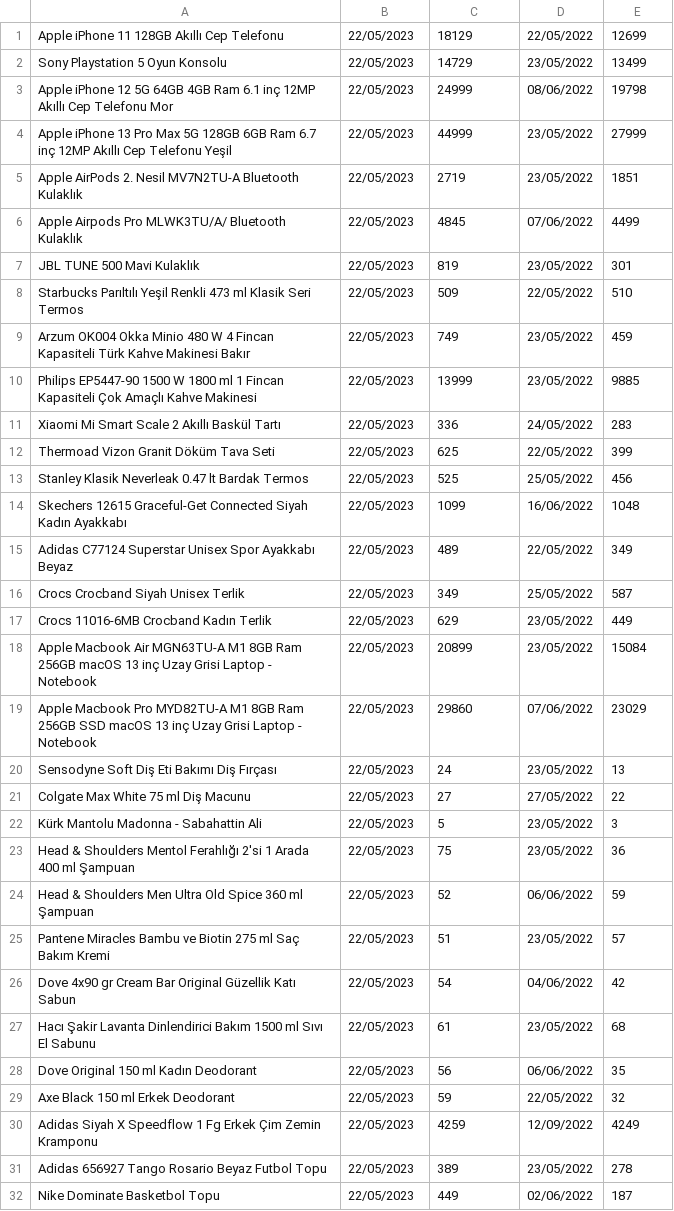
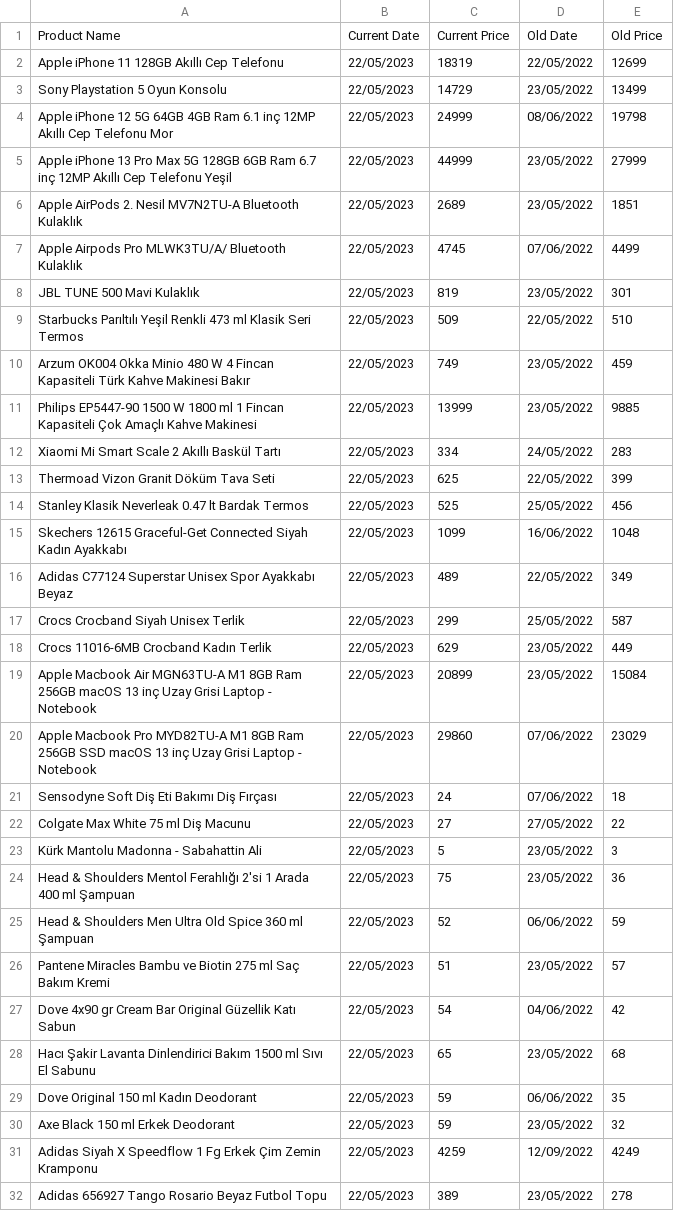
Before and after one commit to aydinaydemir/CS210_Project, a CSV file: data/products.csv, drawn as a sheet; only a part is shown; the shorter side is filled out with more unchanged rows; the diff covers the shown part only.

Commit message:
Added Data Analysis Part, made some fixes

```diff
--- a/data/products.csv
+++ b/data/products.csv
@@ -1,2 +1,3 @@
-Apple iPhone 11 128GB Akıllı Cep Telefonu,22/05/2023,18129,22/05/2022,12699
+Product Name,Current Date,Current Price,Old Date,Old Price
+Apple iPhone 11 128GB Akıllı Cep Telefonu,22/05/2023,18319,22/05/2022,12699
 Sony Playstation 5 Oyun Konsolu,22/05/2023,14729,23/05/2022,13499
@@ -4,4 +5,4 @@ Apple iPhone 12 5G 64GB 4GB Ram 6.1 inç 12MP Akıllı Cep Telefonu Mor,22/05/20
 Apple iPhone 13 Pro Max 5G 128GB 6GB Ram 6.7 inç 12MP Akıllı Cep Telefonu Yeşil,22/05/2023,44999,23/05/2022,27999
-Apple AirPods 2. Nesil MV7N2TU-A Bluetooth Kulaklık,22/05/2023,2719,23/05/2022,1851
-Apple Airpods Pro MLWK3TU/A/ Bluetooth Kulaklık,22/05/2023,4845,07/06/2022,4499
+Apple AirPods 2. Nesil MV7N2TU-A Bluetooth Kulaklık,22/05/2023,2689,23/05/2022,1851
+Apple Airpods Pro MLWK3TU/A/ Bluetooth Kulaklık,22/05/2023,4745,07/06/2022,4499
 JBL TUNE 500 Mavi Kulaklık,22/05/2023,819,23/05/2022,301
@@ -10,3 +11,3 @@ Arzum OK004 Okka Minio 480 W 4 Fincan Kapasiteli Türk Kahve Makinesi Bakır,22/
 Philips EP5447-90 1500 W 1800 ml 1 Fincan Kapasiteli Çok Amaçlı Kahve Makinesi,22/05/2023,13999,23/05/2022,9885
-Xiaomi Mi Smart Scale 2 Akıllı Baskül Tartı,22/05/2023,336,24/05/2022,283
+Xiaomi Mi Smart Scale 2 Akıllı Baskül Tartı,22/05/2023,334,24/05/2022,283
 Thermoad Vizon Granit Döküm Tava Seti,22/05/2023,625,22/05/2022,399
@@ -15,3 +16,3 @@ Skechers 12615 Graceful-Get Connected Siyah Kadın Ayakkabı,22/05/2023,1099,16/
 Adidas C77124 Superstar Unisex Spor Ayakkabı Beyaz,22/05/2023,489,22/05/2022,349
-Crocs Crocband Siyah Unisex Terlik,22/05/2023,349,25/05/2022,587
+Crocs Crocband Siyah Unisex Terlik,22/05/2023,299,25/05/2022,587
 Crocs 11016-6MB Crocband Kadın Terlik,22/05/2023,629,23/05/2022,449
@@ -19,3 +20,3 @@ Apple Macbook Air MGN63TU-A M1 8GB Ram 256GB macOS 13 inç Uzay Grisi Laptop - N
 Apple Macbook Pro MYD82TU-A M1 8GB Ram 256GB SSD macOS 13 inç Uzay Grisi Laptop - Notebook,22/05/2023,29860,07/06/2022,23029
-Sensodyne Soft Diş Eti Bakımı Diş Fırçası,22/05/2023,24,23/05/2022,13
+Sensodyne Soft Diş Eti Bakımı Diş Fırçası,22/05/2023,24,07/06/2022,18
 Colgate Max White 75 ml Diş Macunu,22/05/2023,27,27/05/2022,22
@@ -26,5 +27,5 @@ Pantene Miracles Bambu ve Biotin 275 ml Saç Bakım Kremi,22/05/2023,51,23/05/20
 Dove 4x90 gr Cream Bar Original Güzellik Katı Sabun,22/05/2023,54,04/06/2022,42
-Hacı Şakir Lavanta Dinlendirici Bakım 1500 ml Sıvı El Sabunu,22/05/2023,61,23/05/2022,68
-Dove Original 150 ml Kadın Deodorant,22/05/2023,56,06/06/2022,35
-Axe Black 150 ml Erkek Deodorant,22/05/2023,59,22/05/2022,32
+Hacı Şakir Lavanta Dinlendirici Bakım 1500 ml Sıvı El Sabunu,22/05/2023,65,23/05/2022,68
+Dove Original 150 ml Kadın Deodorant,22/05/2023,59,06/06/2022,35
+Axe Black 150 ml Erkek Deodorant,22/05/2023,59,23/05/2022,32
 Adidas Siyah X Speedflow 1 Fg Erkek Çim Zemin Kramponu,22/05/2023,4259,12/09/2022,4249
```
Also changed, not shown: 1 edited cell elsewhere in this file, 2 other files.
